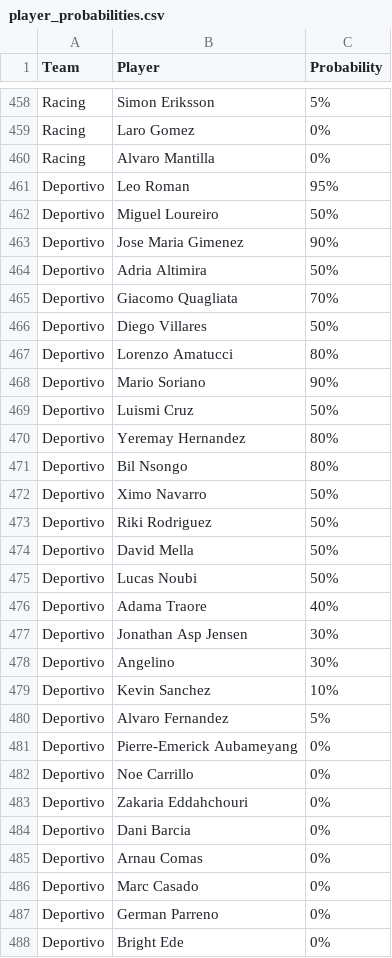
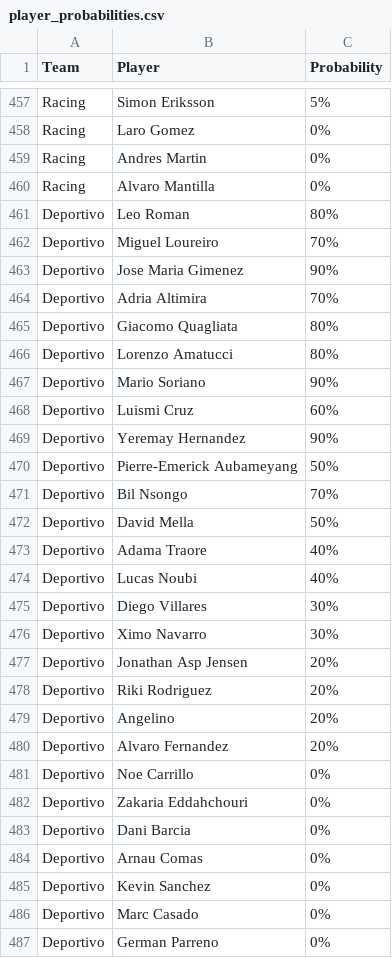
Before and after one commit to nilcrespo/BiwengerBot, a CSV file: csvs/others/player_probabilities.csv, drawn as a sheet; only a part is shown, gaps mark what is left out; the shorter side is filled out with more unchanged rows; the diff covers the shown part only.

```diff
--- a/csvs/others/player_probabilities.csv
+++ b/csvs/others/player_probabilities.csv
@@ -459,24 +458,24 @@ Racing,Simon Eriksson,5%
 Racing,Laro Gomez,0%
+Racing,Andres Martin,0%
 Racing,Alvaro Mantilla,0%
-Deportivo,Leo Roman,95%
-Deportivo,Miguel Loureiro,50%
+Deportivo,Leo Roman,80%
+Deportivo,Miguel Loureiro,70%
 Deportivo,Jose Maria Gimenez,90%
-Deportivo,Adria Altimira,50%
-Deportivo,Giacomo Quagliata,70%
-Deportivo,Diego Villares,50%
+Deportivo,Adria Altimira,70%
+Deportivo,Giacomo Quagliata,80%
 Deportivo,Lorenzo Amatucci,80%
 Deportivo,Mario Soriano,90%
-Deportivo,Luismi Cruz,50%
-Deportivo,Yeremay Hernandez,80%
-Deportivo,Bil Nsongo,80%
-Deportivo,Ximo Navarro,50%
-Deportivo,Riki Rodriguez,50%
+Deportivo,Luismi Cruz,60%
+Deportivo,Yeremay Hernandez,90%
+Deportivo,Pierre-Emerick Aubameyang,50%
+Deportivo,Bil Nsongo,70%
 Deportivo,David Mella,50%
-Deportivo,Lucas Noubi,50%
 Deportivo,Adama Traore,40%
-Deportivo,Jonathan Asp Jensen,30%
-Deportivo,Angelino,30%
-Deportivo,Kevin Sanchez,10%
-Deportivo,Alvaro Fernandez,5%
-Deportivo,Pierre-Emerick Aubameyang,0%
+Deportivo,Lucas Noubi,40%
+Deportivo,Diego Villares,30%
+Deportivo,Ximo Navarro,30%
+Deportivo,Jonathan Asp Jensen,20%
+Deportivo,Riki Rodriguez,20%
+Deportivo,Angelino,20%
+Deportivo,Alvaro Fernandez,20%
 Deportivo,Noe Carrillo,0%
@@ -485,2 +484,3 @@ Deportivo,Dani Barcia,0%
 Deportivo,Arnau Comas,0%
+Deportivo,Kevin Sanchez,0%
 Deportivo,Marc Casado,0%
```
Also changed, not shown: 16 added rows, 17 removed rows, 4 moved rows and 15 edited cells elsewhere in this file.
